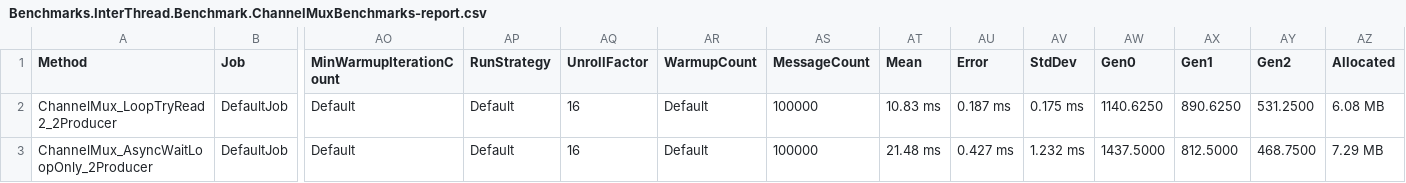
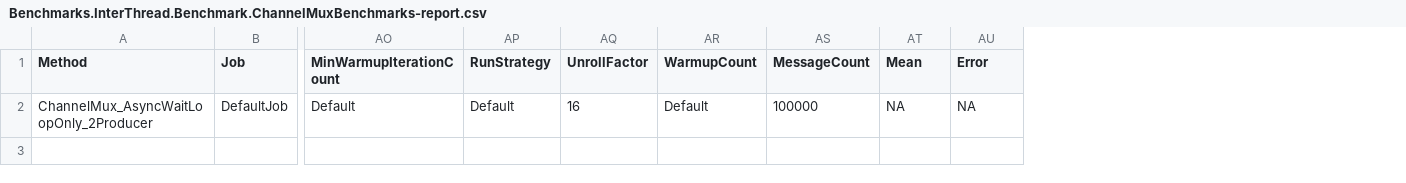
Before and after one commit to erichiller/csharp-benchmarks, a CSV file: InterThread/Benchmark/BenchmarkDotNet.Artifacts/results/Benchmarks.InterThread.Benchmark.ChannelMuxBenchmarks-report.csv, drawn as a sheet; only a part is shown, gaps mark what is left out; removed rows and columns are numbered as before the commit, all else as after; rows hold the shown columns only; the diff names each change by its address in the sheet, - before the commit and + after, or states it on an @@ line.

Commit message:
Additional ChannelMux work, tests, benchmarks

```diff
--- a/InterThread/Benchmark/BenchmarkDotNet.Artifacts/results/Benchmarks.InterThread.Benchmark.ChannelMuxBenchmarks-report.csv
+++ b/InterThread/Benchmark/BenchmarkDotNet.Artifacts/results/Benchmarks.InterThread.Benchmark.ChannelMuxBenchmarks-report.csv
-column AV (StdDev), row 3: 1.232 ms
-column AW (Gen0), row 3: 1437.5000
-column AX (Gen1), row 3: 812.5000
-column AY (Gen2), row 3: 468.7500
-column AZ (Allocated), row 3: 7.29 MB
-row 2: ChannelMux_LoopTryRead2_2Producer | DefaultJob | Default | Default | 16 | Default | 100000 | 10.83 ms | 0.187 ms | 0.175 ms | 1140.6250 | 890.6250 | 531.2500 | 6.08 MB
-AT2 (Mean): 21.48 ms
+AT2 (Mean): NA
-AU2 (Error): 0.427 ms
+AU2 (Error): NA
```
Also changed, not shown: 15 other files.
